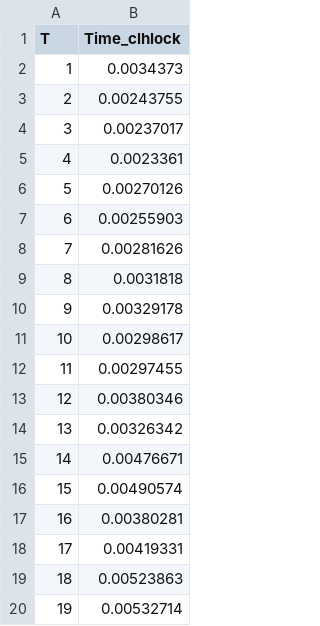
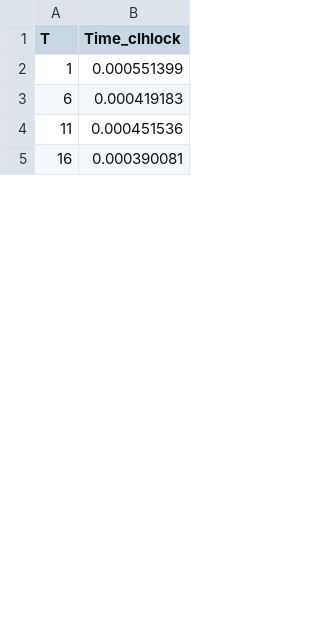
Before and after one commit to Singhabhisheknitp/Multi-Core-Programming, a CSV file: benchmarking/clh.csv, drawn as a sheet; only a part is shown; the diff covers the shown part only.

```diff
--- a/benchmarking/clh.csv
+++ b/benchmarking/clh.csv
@@ -1,20 +1,5 @@
 T, Time_clhlock
-1,0.0034373
-2,0.00243755
-3,0.00237017
-4,0.0023361
-5,0.00270126
-6,0.00255903
-7,0.00281626
-8,0.0031818
-9,0.00329178
-10,0.00298617
-11,0.00297455
-12,0.00380346
-13,0.00326342
-14,0.00476671
-15,0.00490574
-16,0.00380281
-17,0.00419331
-18,0.00523863
-19,0.00532714
+1,0.000551399
+6,0.000419183
+11,0.000451536
+16,0.000390081
```
Also changed, not shown: 10 added rows, 25 removed rows and 6 edited cells elsewhere in this file, 18 other files.
